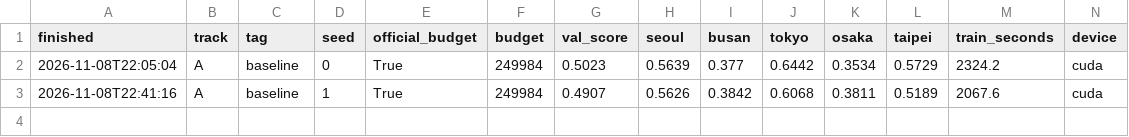
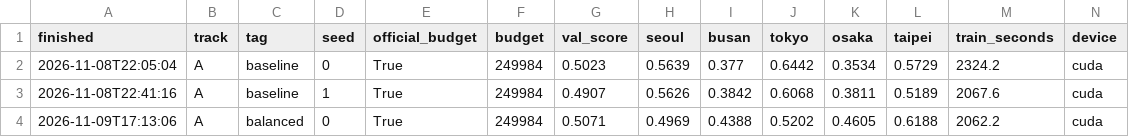
Before and after one commit to FamishedRook871/mas1004-assignment2, a CSV file: experiments.csv, drawn as a sheet; only a part is shown; rows hold the shown columns only; the diff names each change by its address in the sheet, - before the commit and + after, or states it on an @@ line.

Commit message:
Record Track A balanced results and log

```diff
--- a/experiments.csv
+++ b/experiments.csv
+row 4: 2026-11-09T17:13:06 | A | balanced | 0 | True | 249984 | 0.5071 | 0.4969 | 0.4388 | 0.5202 | 0.4605 | 0.6188 | 2062.2 | cuda
```
Also changed, not shown: 1 other file.
